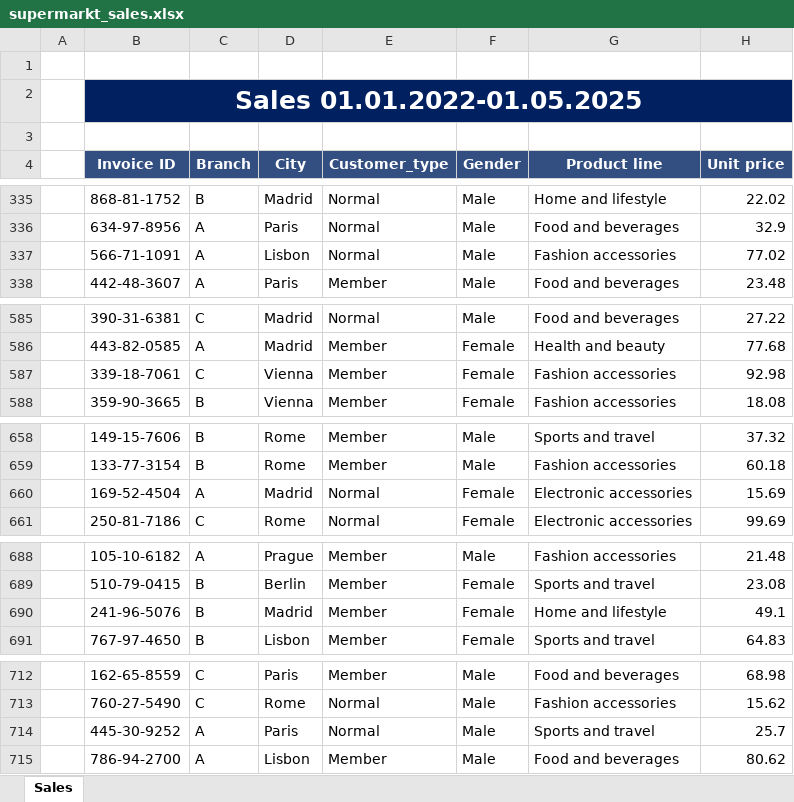
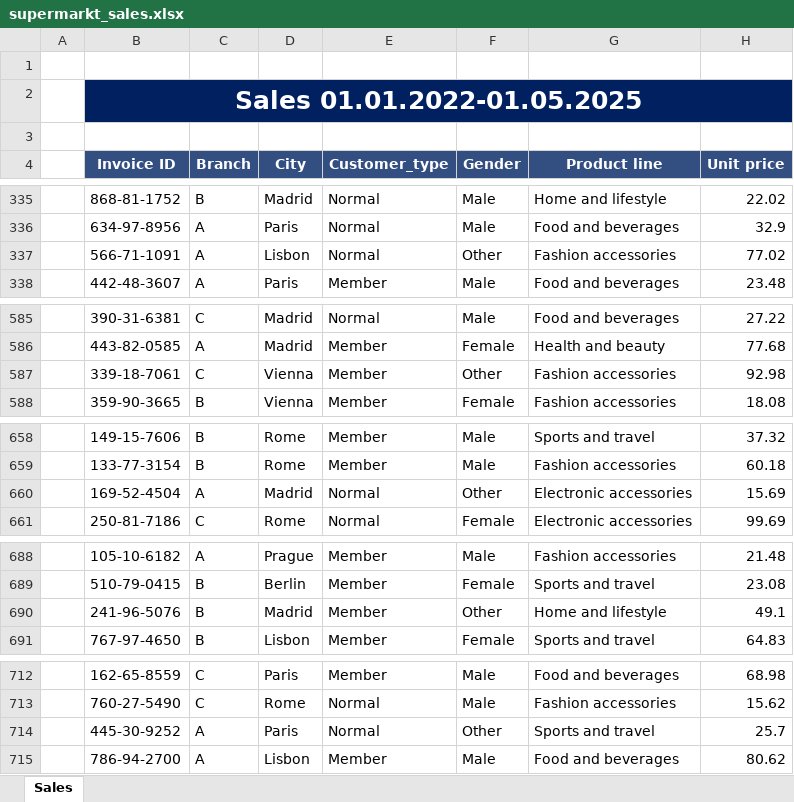
Before and after one commit to GannaKov/dashboard-test, an Excel workbook: supermarkt_sales.xlsx, sheet Sales, drawn as a sheet; only a part is shown, gaps mark what is left out; values as stored, in another font and other column widths than the file's, no borders; charts and pictures not drawn; the diff covers the shown part only; the diff names each change by its address in the sheet, - before the commit and + after, or states it on an @@ line.

```diff
--- a/supermarkt_sales.xlsx (sheet Sales)
+++ b/supermarkt_sales.xlsx (sheet Sales)
-F337 (Gender): Male
+F337 (Gender): Other
-F587 (Gender): Female
+F587 (Gender): Other
-F660 (Gender): Female
+F660 (Gender): Other
-F690 (Gender): Female
+F690 (Gender): Other
-F714 (Gender): Male
+F714 (Gender): Other
```
Also changed, not shown: 10 edited cells elsewhere in this sheet, 1 other file.
